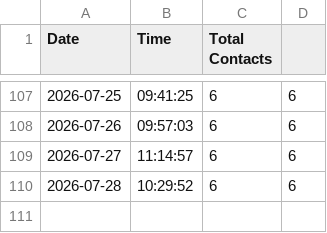
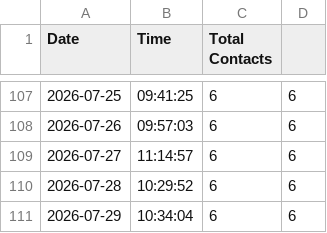
Before and after one commit to Dhakal1997/supabase-python, a CSV file: daily_contacts_log.csv, drawn as a sheet; only a part is shown, gaps mark what is left out; the diff names each change by its address in the sheet, - before the commit and + after, or states it on an @@ line.

```diff
--- a/daily_contacts_log.csv
+++ b/daily_contacts_log.csv
+row 111: 2026-07-29 | 10:34:04 | 6 | 6
```
